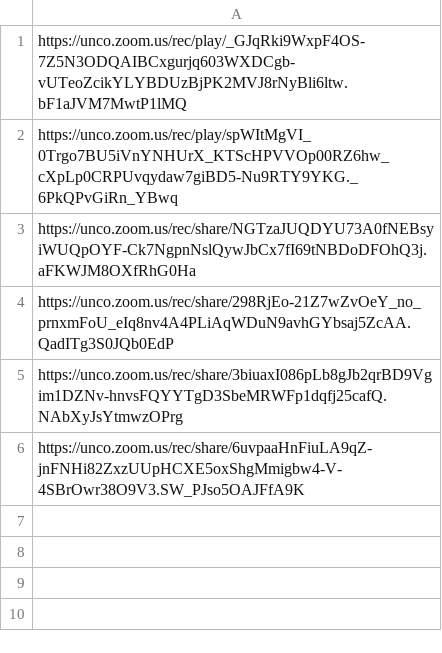
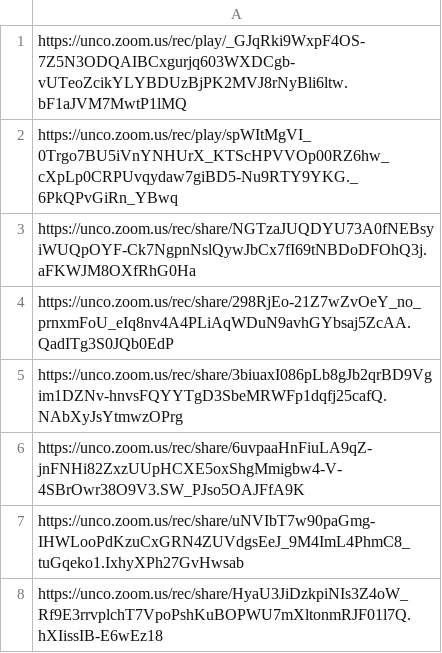
Before and after one commit to Mark-Seaman/UNC-BACS200-2021-Fall, a CSV file: markdown/lectures.csv, drawn as a sheet.

Commit message:
deploy Week 3 lectures

```diff
--- a/markdown/lectures.csv
+++ b/markdown/lectures.csv
@@ -6 +6,3 @@ https://unco.zoom.us/rec/share/3biuaxI086pLb8gJb2qrBD9Vgim1DZNv-hnvsFQYYTgD3SbeM
 https://unco.zoom.us/rec/share/6uvpaaHnFiuLA9qZ-jnFNHi82ZxzUUpHCXE5oxShgMmigbw4-V-4SBrOwr38O9V3.SW_PJso5OAJFfA9K
+https://unco.zoom.us/rec/share/uNVIbT7w90paGmg-IHWLooPdKzuCxGRN4ZUVdgsEeJ_9M4ImL4PhmC8_tuGqeko1.IxhyXPh27GvHwsab
+https://unco.zoom.us/rec/share/HyaU3JiDzkpiNIs3Z4oW_Rf9E3rrvplchT7VpoPshKuBOPWU7mXltonmRJF01l7Q.hXIissIB-E6wEz18
```
